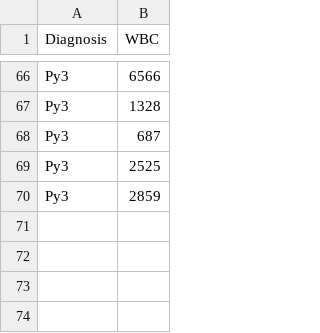
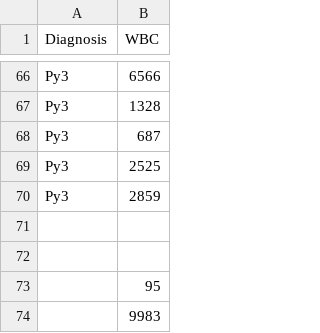
Before and after one commit to guydav/minerva, a CSV file: notebooks/WBC.csv, drawn as a sheet; only a part is shown, gaps mark what is left out; the diff names each change by its address in the sheet, - before the commit and + after, or states it on an @@ line.

Commit message:
Finished the game theory assignment and notebook.

```diff
--- a/notebooks/WBC.csv
+++ b/notebooks/WBC.csv
+row 71: (empty)
+row 72: (empty)
+row 73:  | 95
+row 74:  | 9983
```
Also changed, not shown: notebooks/fever.csv, 1 other file.
